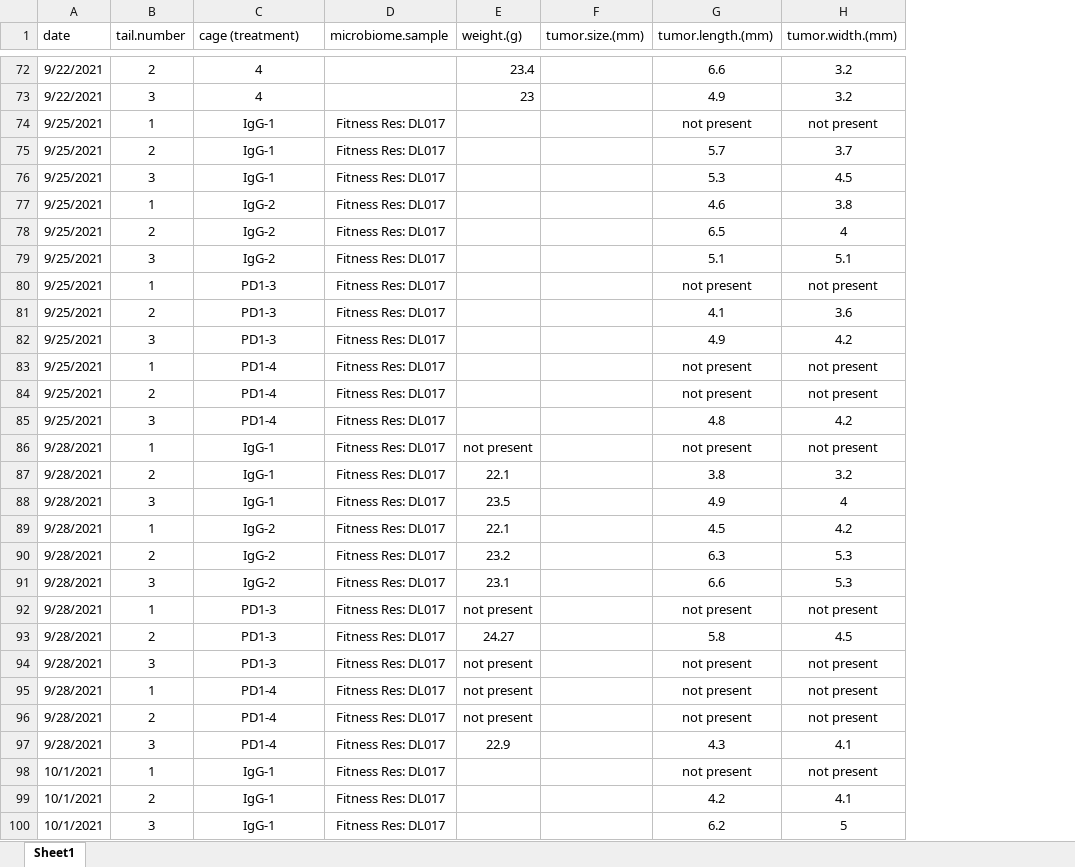
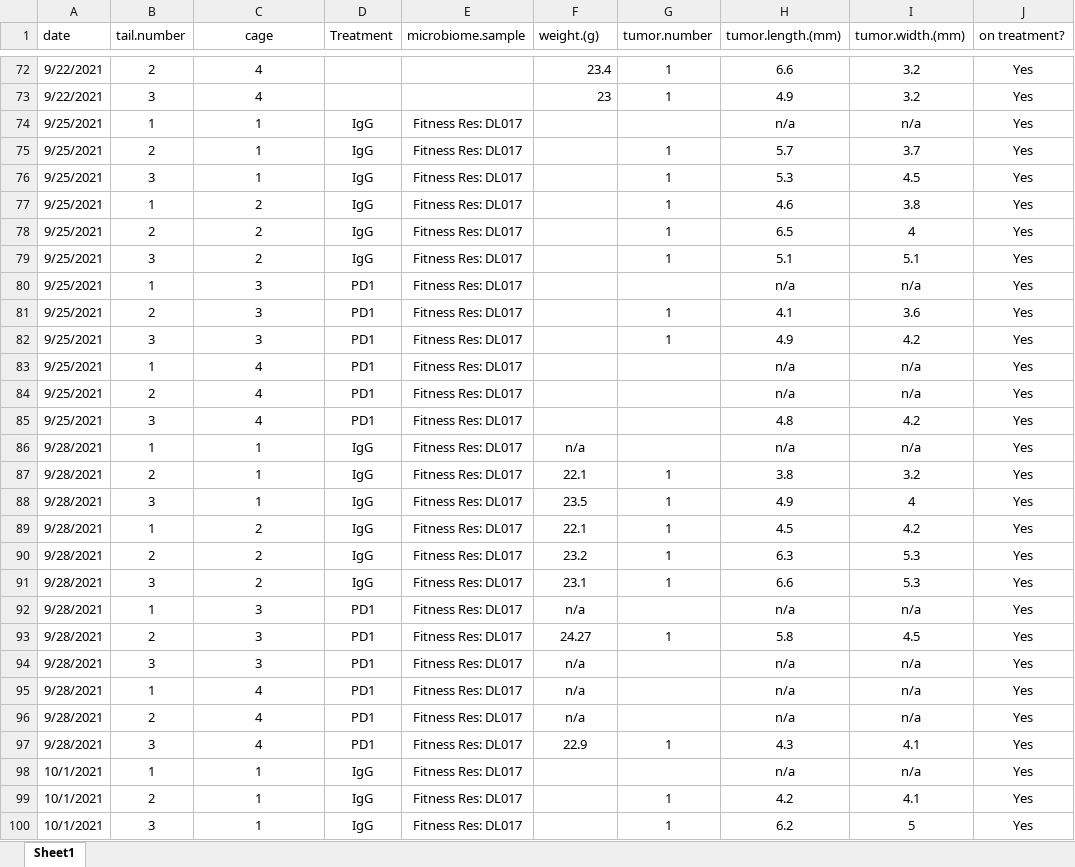
Before and after one commit to spakowiczlab/mimic, an Excel workbook: data/tumor-size/AOT00043109-mimic03/AOT00043109_size-measurements.xlsx, sheet Sheet1, drawn as a sheet; only a part is shown, gaps mark what is left out; values as stored, in another font and other column widths than the file's, no borders; removed rows and columns are numbered as before the commit, all else as after; the diff covers the shown part only; the diff names each change by its address in the sheet, - before the commit and + after, or states it on an @@ line.

```diff
--- a/data/tumor-size/AOT00043109-mimic03/AOT00043109_size-measurements.xlsx (sheet Sheet1)
+++ b/data/tumor-size/AOT00043109-mimic03/AOT00043109_size-measurements.xlsx (sheet Sheet1)
+column D (Treatment), rows 74-100: IgG | IgG | IgG | IgG | IgG | IgG | PD1 | PD1 | PD1 | PD1 | PD1 | PD1 | IgG | IgG | IgG | IgG | IgG | IgG | PD1 | PD1 | PD1 | PD1 | PD1 | PD1 | IgG | IgG | IgG
-column F (tumor.size.(mm)), empty
+column G (tumor.number), rows 72-100: 1 | 1 |  | 1 | 1 | 1 | 1 | 1 |  | 1 | 1 |  |  |  |  | 1 | 1 | 1 | 1 | 1 |  | 1 |  |  |  | 1 |  | 1 | 1
+column J (on treatment?), rows 72-100: all Yes
-C1: cage (treatment)
+C1: cage
-C1 alignment: left
+C1 alignment: center
-C74:C76 (cage): IgG-1
+C74:C76 (cage): 1
-H74 (tumor.length.(mm)): not present
+H74 (tumor.length.(mm)): n/a
-I74 (tumor.width.(mm)): not present
+I74 (tumor.width.(mm)): n/a
-C77:C79 (cage): IgG-2
+C77:C79 (cage): 2
-C80:C82 (cage): PD1-3
+C80:C82 (cage): 3
-H80 (tumor.length.(mm)): not present
+H80 (tumor.length.(mm)): n/a
-I80 (tumor.width.(mm)): not present
+I80 (tumor.width.(mm)): n/a
-C83:C85 (cage): PD1-4
+C83:C85 (cage): 4
-H83:H84 (tumor.length.(mm)): not present
+H83:H84 (tumor.length.(mm)): n/a
-I83:I84 (tumor.width.(mm)): not present
+I83:I84 (tumor.width.(mm)): n/a
-C86:C88 (cage): IgG-1
+C86:C88 (cage): 1
-F86 (weight.(g)): not present
+F86 (weight.(g)): n/a
-H86 (tumor.length.(mm)): not present
+H86 (tumor.length.(mm)): n/a
-I86 (tumor.width.(mm)): not present
+I86 (tumor.width.(mm)): n/a
-C89:C91 (cage): IgG-2
+C89:C91 (cage): 2
-C92:C94 (cage): PD1-3
+C92:C94 (cage): 3
-F92 (weight.(g)): not present
+F92 (weight.(g)): n/a
-H92 (tumor.length.(mm)): not present
+H92 (tumor.length.(mm)): n/a
-I92 (tumor.width.(mm)): not present
+I92 (tumor.width.(mm)): n/a
-F94:F96 (weight.(g)): not present
+F94:F96 (weight.(g)): n/a
-H94:H96 (tumor.length.(mm)): not present
+H94:H96 (tumor.length.(mm)): n/a
-I94:I96 (tumor.width.(mm)): not present
+I94:I96 (tumor.width.(mm)): n/a
-C95:C97 (cage): PD1-4
+C95:C97 (cage): 4
-C98:C100 (cage): IgG-1
+C98:C100 (cage): 1
-H98 (tumor.length.(mm)): not present
+H98 (tumor.length.(mm)): n/a
-I98 (tumor.width.(mm)): not present
+I98 (tumor.width.(mm)): n/a
```
Also changed, not shown: 64 edited cells and cell formats elsewhere in this sheet, data/tumor-size/AOT00041318-mimic01/AOT00041318_size-measurements.xlsx, data/tumor-size/AOT00044154-mimic05/AOT00044154_size-measurements.xlsx, 4 other files.
